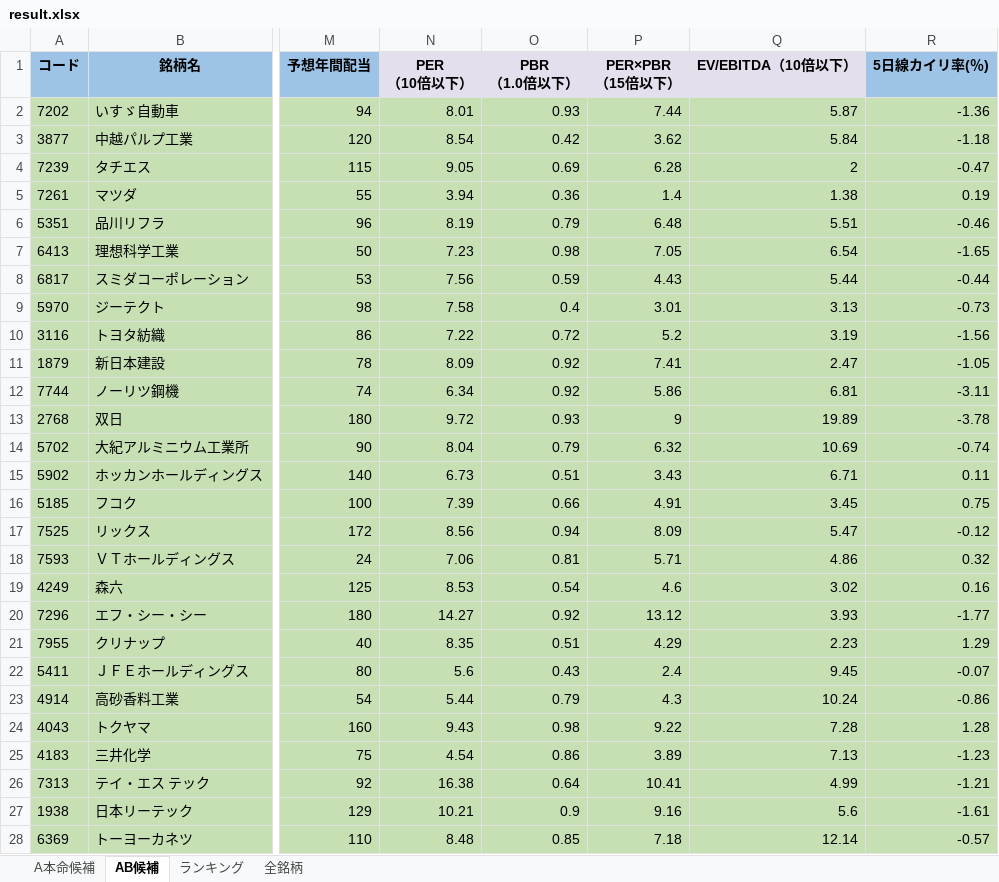
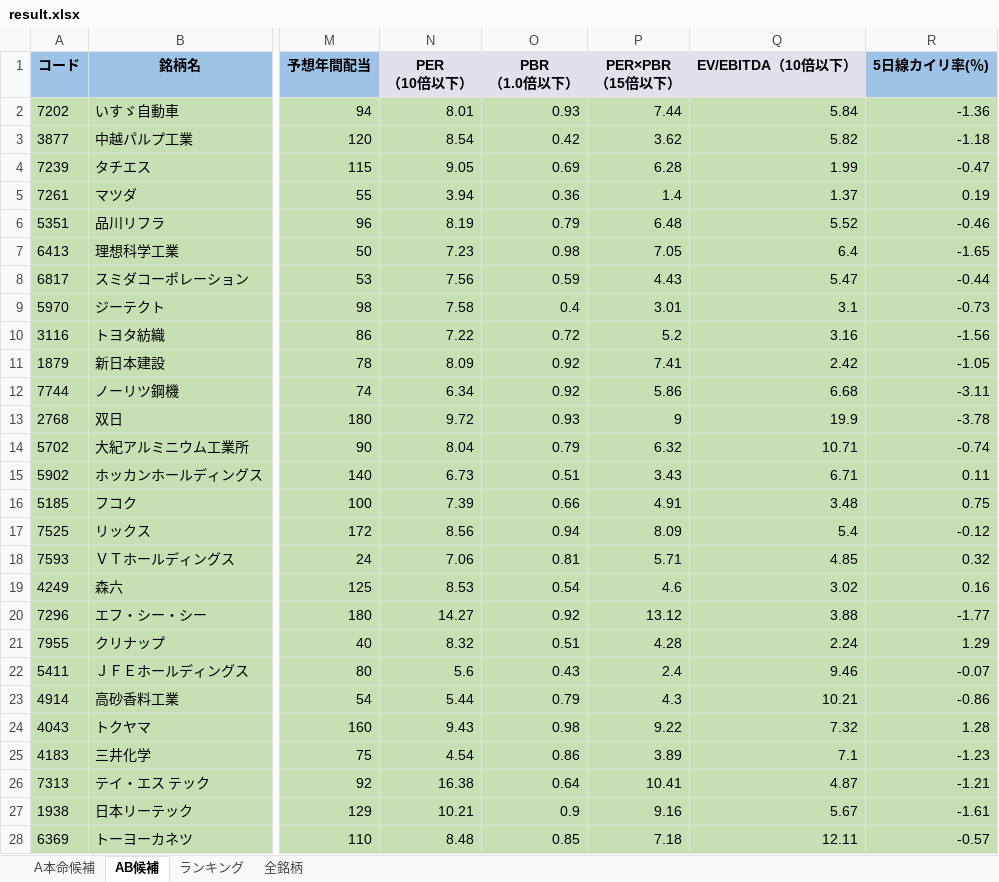
Before and after one commit to ku0909/screening, an Excel workbook: result.xlsx, sheet AB候補, drawn as a sheet; only a part is shown, gaps mark what is left out; values as stored, in another font and other column widths than the file's, no borders; the diff covers the shown part only; the diff names each change by its address in the sheet, - before the commit and + after, or states it on an @@ line.

```diff
--- a/result.xlsx (sheet AB候補)
+++ b/result.xlsx (sheet AB候補)
-Q2 (EV/EBITDA（10倍以下）): 5.87
+Q2 (EV/EBITDA（10倍以下）): 5.84
-Q3 (EV/EBITDA（10倍以下）): 5.84
+Q3 (EV/EBITDA（10倍以下）): 5.82
-Q4 (EV/EBITDA（10倍以下）): 2
+Q4 (EV/EBITDA（10倍以下）): 1.99
-Q5 (EV/EBITDA（10倍以下）): 1.38
+Q5 (EV/EBITDA（10倍以下）): 1.37
-Q6 (EV/EBITDA（10倍以下）): 5.51
+Q6 (EV/EBITDA（10倍以下）): 5.52
-Q7 (EV/EBITDA（10倍以下）): 6.54
+Q7 (EV/EBITDA（10倍以下）): 6.4
-Q8 (EV/EBITDA（10倍以下）): 5.44
+Q8 (EV/EBITDA（10倍以下）): 5.47
-Q9 (EV/EBITDA（10倍以下）): 3.13
+Q9 (EV/EBITDA（10倍以下）): 3.1
-Q10 (EV/EBITDA（10倍以下）): 3.19
+Q10 (EV/EBITDA（10倍以下）): 3.16
-Q11 (EV/EBITDA（10倍以下）): 2.47
+Q11 (EV/EBITDA（10倍以下）): 2.42
-Q12 (EV/EBITDA（10倍以下）): 6.81
+Q12 (EV/EBITDA（10倍以下）): 6.68
-Q13 (EV/EBITDA（10倍以下）): 19.89
+Q13 (EV/EBITDA（10倍以下）): 19.9
-Q14 (EV/EBITDA（10倍以下）): 10.69
+Q14 (EV/EBITDA（10倍以下）): 10.71
-Q16 (EV/EBITDA（10倍以下）): 3.45
+Q16 (EV/EBITDA（10倍以下）): 3.48
-Q17 (EV/EBITDA（10倍以下）): 5.47
+Q17 (EV/EBITDA（10倍以下）): 5.4
-Q18 (EV/EBITDA（10倍以下）): 4.86
+Q18 (EV/EBITDA（10倍以下）): 4.85
-Q20 (EV/EBITDA（10倍以下）): 3.93
+Q20 (EV/EBITDA（10倍以下）): 3.88
-N21 (PER （10倍以下）): 8.35
+N21 (PER （10倍以下）): 8.32
-P21 (PER×PBR （15倍以下）): 4.29
+P21 (PER×PBR （15倍以下）): 4.28
-Q21 (EV/EBITDA（10倍以下）): 2.23
+Q21 (EV/EBITDA（10倍以下）): 2.24
-Q22 (EV/EBITDA（10倍以下）): 9.45
+Q22 (EV/EBITDA（10倍以下）): 9.46
-Q23 (EV/EBITDA（10倍以下）): 10.24
+Q23 (EV/EBITDA（10倍以下）): 10.21
-Q24 (EV/EBITDA（10倍以下）): 7.28
+Q24 (EV/EBITDA（10倍以下）): 7.32
-Q25 (EV/EBITDA（10倍以下）): 7.13
+Q25 (EV/EBITDA（10倍以下）): 7.1
-Q26 (EV/EBITDA（10倍以下）): 4.99
+Q26 (EV/EBITDA（10倍以下）): 4.87
-Q27 (EV/EBITDA（10倍以下）): 5.6
+Q27 (EV/EBITDA（10倍以下）): 5.67
-Q28 (EV/EBITDA（10倍以下）): 12.14
+Q28 (EV/EBITDA（10倍以下）): 12.11
```
Also changed, not shown: 5 added rows, 8 removed rows and 333 edited cells elsewhere in this sheet, sheet 全銘柄, sheet A本命候補, sheet ランキング, 1 other file.
